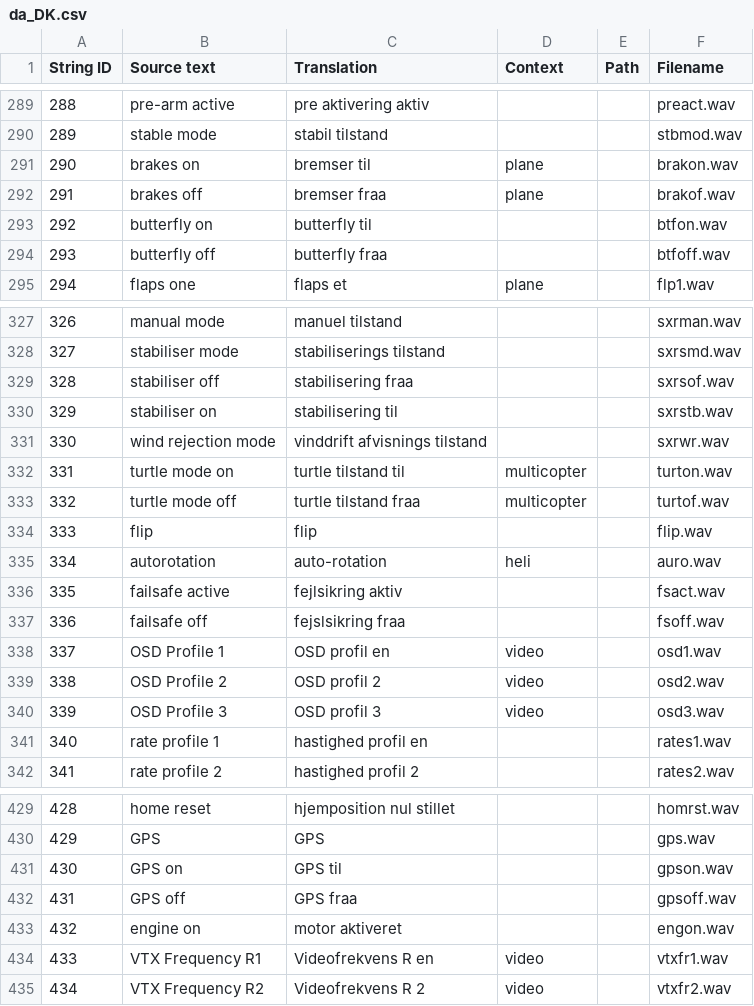
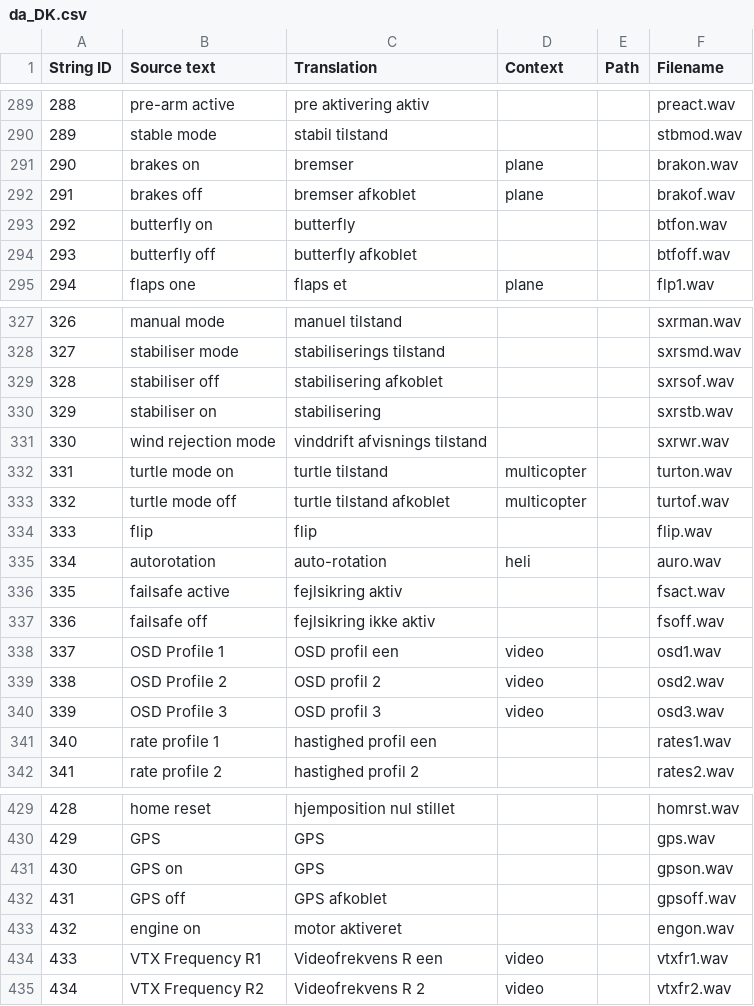
Before and after one commit to EdgeTX/edgetx-sdcard-sounds, a CSV file: voices/da_DK.csv, drawn as a sheet; only a part is shown, gaps mark what is left out; the diff covers the shown part only.

```diff
--- a/voices/da_DK.csv
+++ b/voices/da_DK.csv
@@ -290,6 +290,6 @@
 "289","stable mode","stabil tilstand","","","stbmod.wav"
-"290","brakes on","bremser til","plane","","brakon.wav"
-"291","brakes off","bremser fraa","plane","","brakof.wav"
-"292","butterfly on","butterfly til","","","btfon.wav"
-"293","butterfly off","butterfly fraa","","","btfoff.wav"
+"290","brakes on","bremser","plane","","brakon.wav"
+"291","brakes off","bremser afkoblet","plane","","brakof.wav"
+"292","butterfly on","butterfly","","","btfon.wav"
+"293","butterfly off","butterfly afkoblet","","","btfoff.wav"
 "294","flaps one","flaps et","plane","","flp1.wav"
@@ -328,7 +328,7 @@
 "327","stabiliser mode","stabiliserings tilstand","","","sxrsmd.wav"
-"328","stabiliser off","stabilisering fraa","","","sxrsof.wav"
-"329","stabiliser on","stabilisering til","","","sxrstb.wav"
+"328","stabiliser off","stabilisering afkoblet","","","sxrsof.wav"
+"329","stabiliser on","stabilisering","","","sxrstb.wav"
 "330","wind rejection mode","vinddrift afvisnings tilstand","","","sxrwr.wav"
-"331","turtle mode on","turtle tilstand til","multicopter","","turton.wav"
-"332","turtle mode off","turtle tilstand fraa","multicopter","","turtof.wav"
+"331","turtle mode on","turtle tilstand","multicopter","","turton.wav"
+"332","turtle mode off","turtle tilstand afkoblet","multicopter","","turtof.wav"
 "333","flip","flip","","","flip.wav"
@@ -336,7 +336,7 @@
 "335","failsafe active","fejlsikring aktiv","","","fsact.wav"
-"336","failsafe off","fejslsikring fraa","","","fsoff.wav"
-"337","OSD Profile 1","OSD profil en","video","","osd1.wav"
+"336","failsafe off","fejlsikring ikke aktiv","","","fsoff.wav"
+"337","OSD Profile 1","OSD profil een","video","","osd1.wav"
 "338","OSD Profile 2","OSD profil 2","video","","osd2.wav"
 "339","OSD Profile 3","OSD profil 3","video","","osd3.wav"
-"340","rate profile 1","hastighed profil en","","","rates1.wav"
+"340","rate profile 1","hastighed profil een","","","rates1.wav"
 "341","rate profile 2","hastighed profil 2","","","rates2.wav"
@@ -430,6 +430,6 @@
 "429","GPS","GPS","","","gps.wav"
-"430","GPS on","GPS til","","","gpson.wav"
-"431","GPS off","GPS fraa","","","gpsoff.wav"
+"430","GPS on","GPS","","","gpson.wav"
+"431","GPS off","GPS afkoblet","","","gpsoff.wav"
 "432","engine on","motor aktiveret","","","engon.wav"
-"433","VTX Frequency R1","Videofrekvens R en","video","","vtxfr1.wav"
+"433","VTX Frequency R1","Videofrekvens R een","video","","vtxfr1.wav"
 "434","VTX Frequency R2","Videofrekvens R 2","video","","vtxfr2.wav"
```
Also changed, not shown: 48 edited cells elsewhere in this file.
